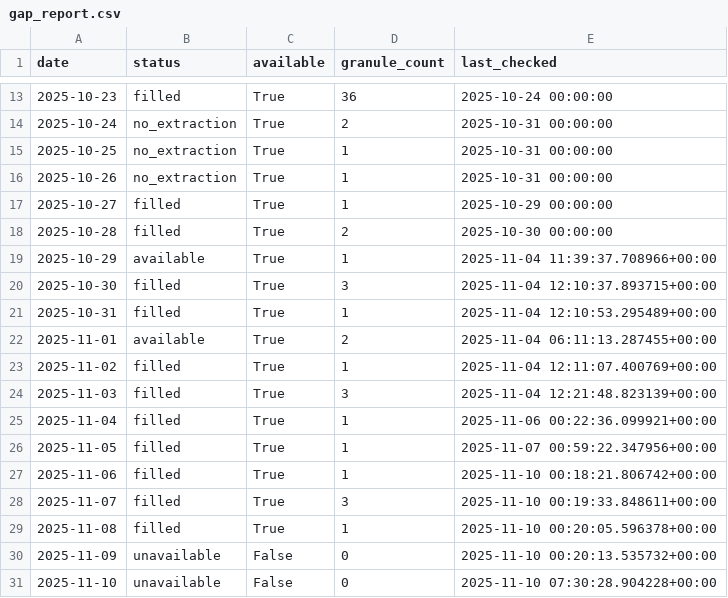
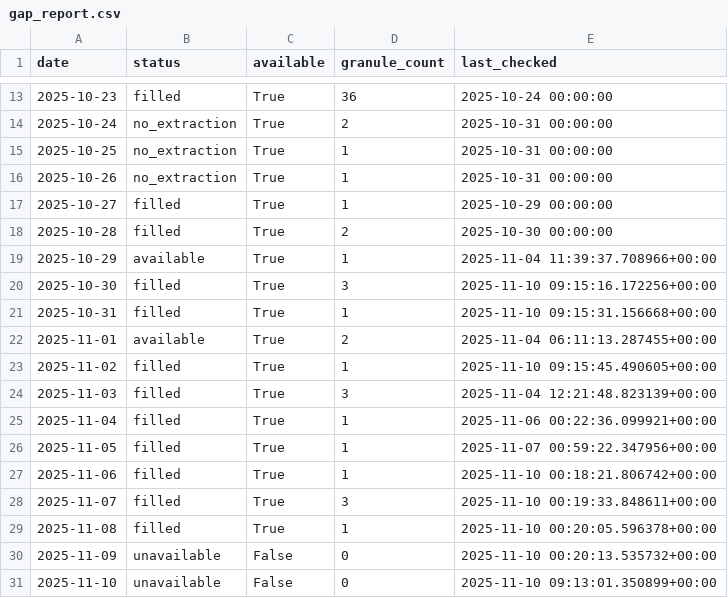
Before and after one commit to Varshani-UWA/chl-plotly, a CSV file: gap_report.csv, drawn as a sheet; only a part is shown, gaps mark what is left out.

```diff
--- a/gap_report.csv
+++ b/gap_report.csv
@@ -19,6 +19,6 @@ date,status,available,granule_count,last_checked
 2025-10-29,available,True,1,2025-11-04 11:39:37.708966+00:00
-2025-10-30,filled,True,3,2025-11-04 12:10:37.893715+00:00
-2025-10-31,filled,True,1,2025-11-04 12:10:53.295489+00:00
+2025-10-30,filled,True,3,2025-11-10 09:15:16.172256+00:00
+2025-10-31,filled,True,1,2025-11-10 09:15:31.156668+00:00
 2025-11-01,available,True,2,2025-11-04 06:11:13.287455+00:00
-2025-11-02,filled,True,1,2025-11-04 12:11:07.400769+00:00
+2025-11-02,filled,True,1,2025-11-10 09:15:45.490605+00:00
 2025-11-03,filled,True,3,2025-11-04 12:21:48.823139+00:00
@@ -30,2 +30,2 @@ date,status,available,granule_count,last_checked
 2025-11-09,unavailable,False,0,2025-11-10 00:20:13.535732+00:00
-2025-11-10,unavailable,False,0,2025-11-10 07:30:28.904228+00:00
+2025-11-10,unavailable,False,0,2025-11-10 09:13:01.350899+00:00
```
Also changed, not shown: chl_timeseries_psdp.csv, 4 other files.
